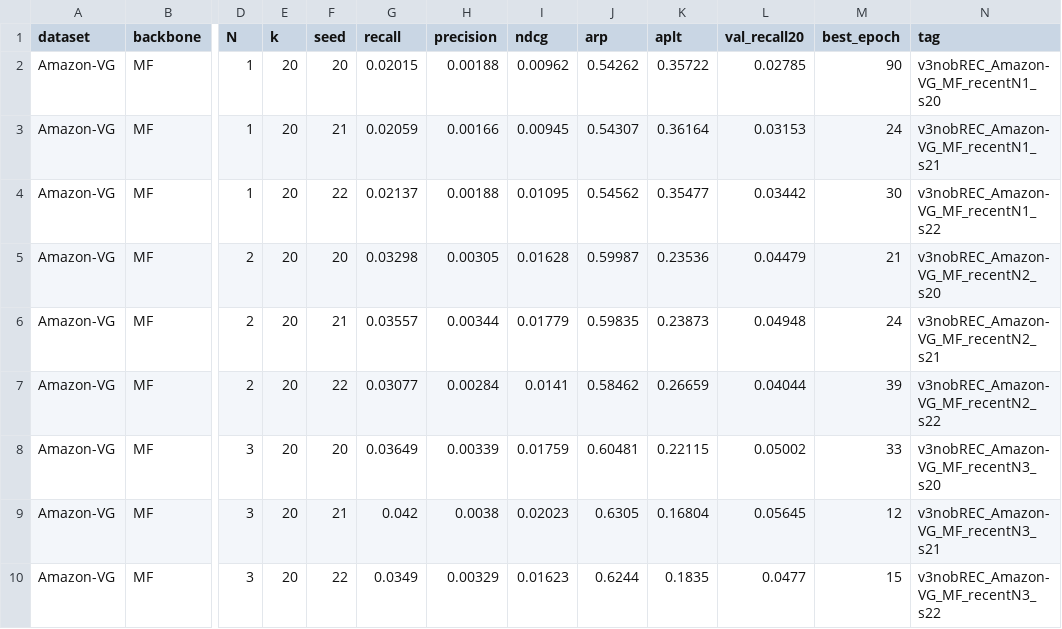
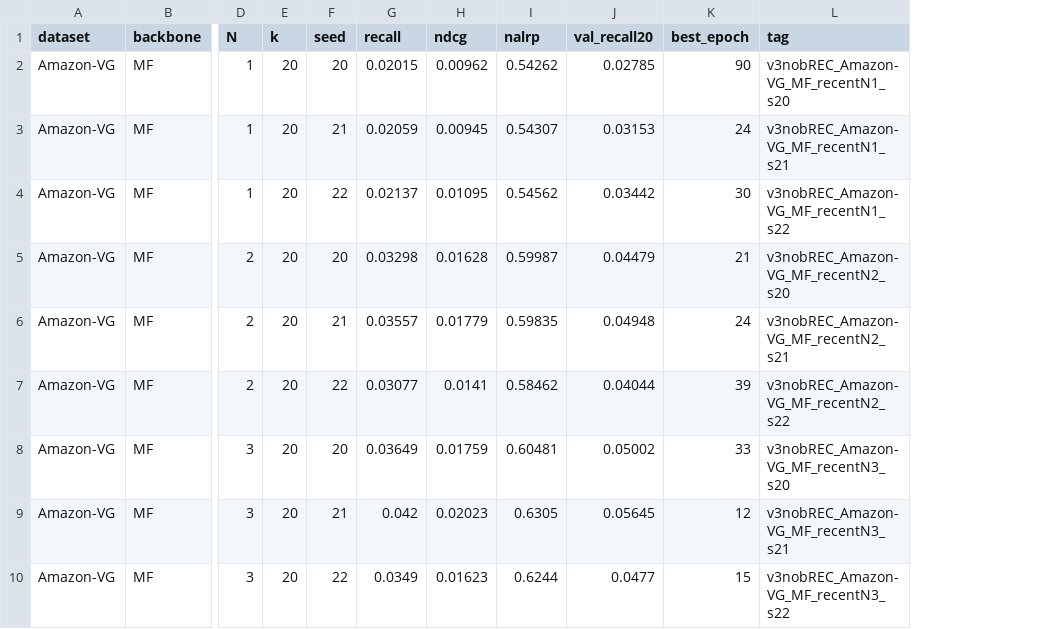
Before and after one commit to postechduck/STFR, a CSV file: reproduction/table10_recency_per_seed_k20.csv, drawn as a sheet; only a part is shown, gaps mark what is left out; removed rows and columns are numbered as before the commit, all else as after; the diff names each change by its address in the sheet, - before the commit and + after, or states it on an @@ line.

Commit message:
Align tables, ranks and documentation with the final manuscript; harden reproduction paths
Analysis
- Mean rank (Tables 4-5): ranks from the displayed four-decimal three-seed means with
  average ranks for ties; one formatter (common.display) for table output and rank keys;
  seed / method / column-count checks
- Table 8: Calib@20 means of STFR, PDA, TIDE and base (calib_table.csv, calib_per_seed.csv)
- Table A.2: coverage / exposure Gini summary for base, PDA, TIDE and STFR
- Table A.1: per-user tests read the saved top-20 lists only; a missing or short list dump
  stops with the eval_ckpt command that writes it (rank-dump fallback removed)
- Figure 4: default cutoff @20, explicit error when the data are missing
- Figure 2: blocks after the evaluation block and pre-filter window counts; no silent
  substitution when the full interaction file is absent
- Main-table scripts read the eight main settings only
- Embedding geometry reports cos_pop and nrm_ratio on the serving representation;
  serving_interventions.py removed (not in the final manuscript)

Code
- Evaluation uses one top-K set for accuracy, nALRP and the list dump
- SSNS: a candidate still colliding after the redraw limit is replaced by an exact uniform
  draw outside the user's history (no random number consumed otherwise)
- run_cell.py re-evaluates a final run whose list dump is missing
- Amazon adapter: --src_reviews reproduces the manuscript's 5-core filter and dense ids
- prep/verify_data.py and data/reference/checksums.json: content and file digests of the splits

Documentation and records
- Appendix numbering (A.1, A.2), evaluation users, serving-time inputs per method,
  determinism scope, data sources and preprocessing order, table-to-command map
- reproduction/: rebuild_ranks.py, regenerated rank records, per-seed and aggregate tables

```diff
--- a/reproduction/table10_recency_per_seed_k20.csv
+++ b/reproduction/table10_recency_per_seed_k20.csv
-column H (precision), rows 2-10: 0.00188 | 0.00166 | 0.00188 | 0.00305 | 0.00344 | 0.00284 | 0.00339 | 0.0038 | 0.00329
-column K (aplt), rows 2-10: 0.35722 | 0.36164 | 0.35477 | 0.23536 | 0.23873 | 0.26659 | 0.22115 | 0.16804 | 0.1835
-I1: arp
+I1: nalrp
```
Also changed, not shown: reproduction/column_ranks_k20.csv, reproduction/mean_rank_by_backbone.csv, 45 other files.
